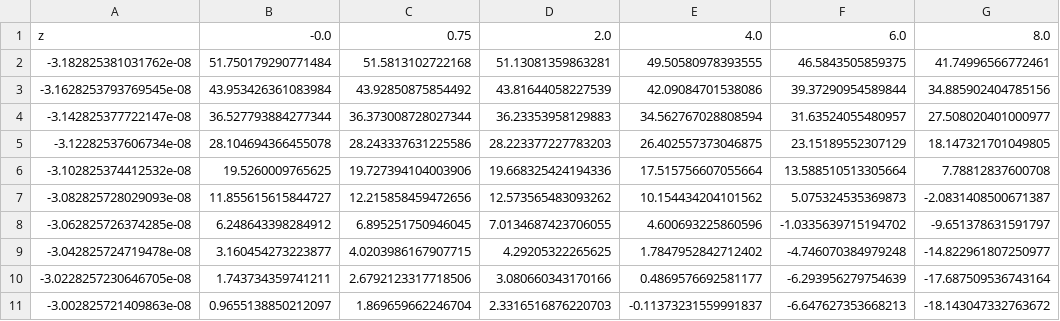
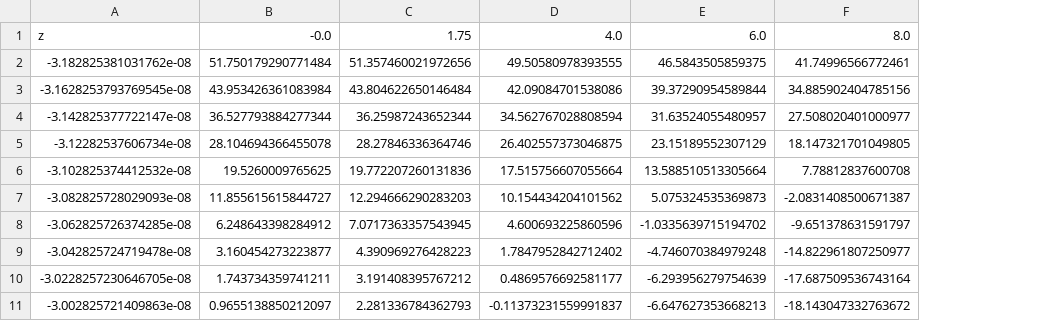
Before and after one commit to phys201/nc_AFM, a CSV file: ncafm/example_data/all_data_dataframe_237K.csv, drawn as a sheet; only a part is shown; removed rows and columns are numbered as before the commit, all else as after; the diff names each change by its address in the sheet, - before the commit and + after, or states it on an @@ line.

Commit message:
few fixes: reorganizing, unittests
update df data.
delete df_to_force notebook

```diff
--- a/ncafm/example_data/all_data_dataframe_237K.csv
+++ b/ncafm/example_data/all_data_dataframe_237K.csv
-column C, rows 1-11: 0.75 | 51.5813102722168 | 43.92850875854492 | 36.373008728027344 | 28.243337631225586 | 19.727394104003906 | 12.215858459472656 | 6.895251750946045 | 4.0203986167907715 | 2.6792123317718506 | 1.869659662246704
-column D, rows 1-11: 2.0 | 51.13081359863281 | 43.81644058227539 | 36.23353958129883 | 28.223377227783203 | 19.668325424194336 | 12.573565483093262 | 7.0134687423706055 | 4.29205322265625 | 3.080660343170166 | 2.3316516876220703
+column C, rows 1-11: 1.75 | 51.357460021972656 | 43.804622650146484 | 36.25987243652344 | 28.27846336364746 | 19.772207260131836 | 12.294666290283203 | 7.0717363357543945 | 4.390969276428223 | 3.191408395767212 | 2.281336784362793
```
Also changed, not shown: 11 other files.
